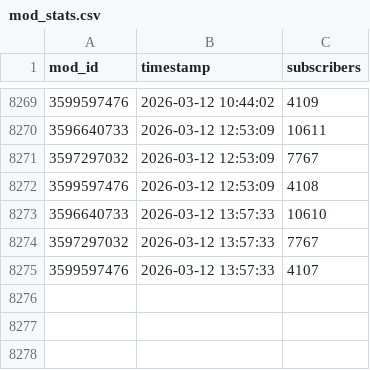
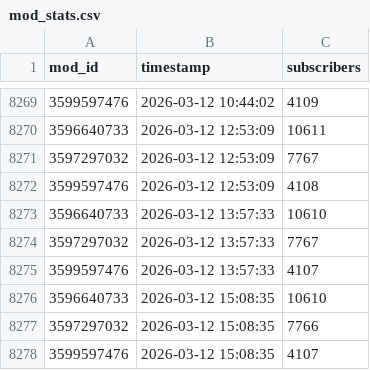
Before and after one commit to likeUMR/Duckov_Mod_Tracker, a CSV file: mod_stats.csv, drawn as a sheet; only a part is shown, gaps mark what is left out.

```diff
--- a/mod_stats.csv
+++ b/mod_stats.csv
@@ -8275 +8275,4 @@
 3599597476,2026-03-12 13:57:33,4107
+3596640733,2026-03-12 15:08:35,10610
+3597297032,2026-03-12 15:08:35,7766
+3599597476,2026-03-12 15:08:35,4107
```
Also changed, not shown: 1 other file.
